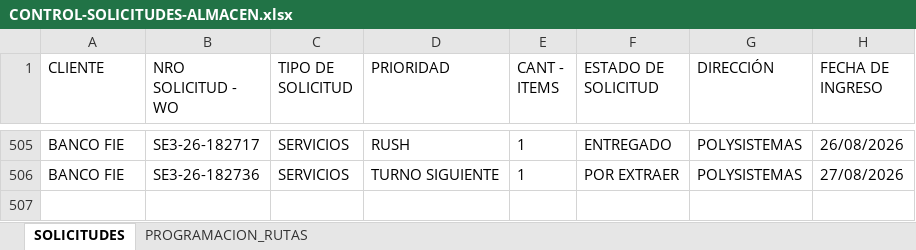
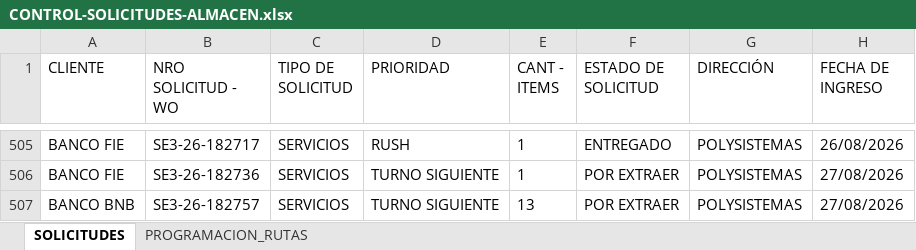
Before and after one commit to Dev-FilesJC/PROJECT_DESPACHO_JC, an Excel workbook: CONTROL-SOLICITUDES-ALMACEN.xlsx, sheet SOLICITUDES, drawn as a sheet; only a part is shown, gaps mark what is left out; values as stored, in another font and other column widths than the file's, no borders; the diff names each change by its address in the sheet, - before the commit and + after, or states it on an @@ line.

Commit message:
Guardar solicitud SE3-26-182757 desde Streamlit

```diff
--- a/CONTROL-SOLICITUDES-ALMACEN.xlsx (sheet SOLICITUDES)
+++ b/CONTROL-SOLICITUDES-ALMACEN.xlsx (sheet SOLICITUDES)
+row 507: BANCO BNB | SE3-26-182757 | SERVICIOS | TURNO SIGUIENTE | 13 | POR EXTRAER | POLYSISTEMAS | 27/08/2026
```
